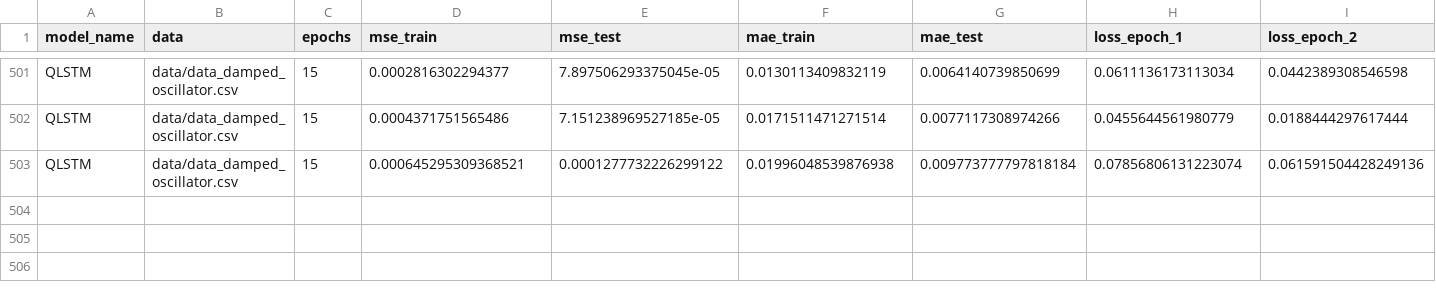
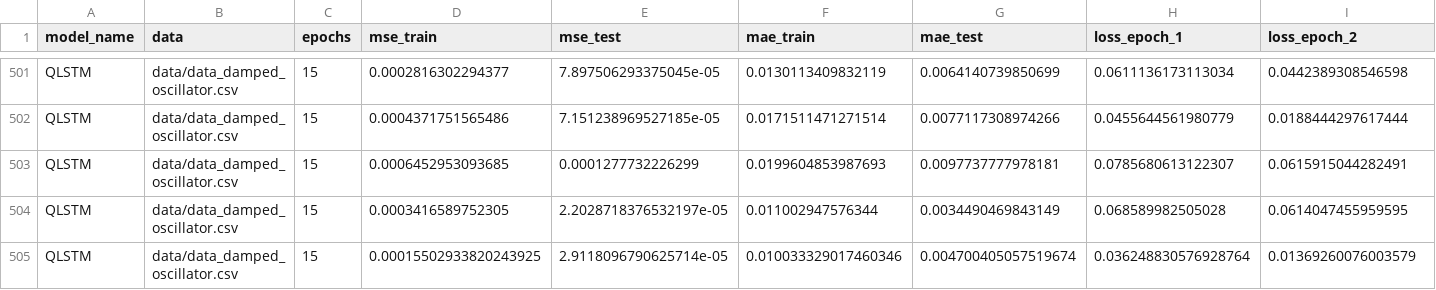
Before and after one commit to drstki/qlstm-with-qiskit-and-pytorch, a CSV file: data/qlstm_metrics.csv, drawn as a sheet; only a part is shown, gaps mark what is left out; removed rows and columns are numbered as before the commit, all else as after; rows hold the shown columns only; the diff names each change by its address in the sheet, - before the commit and + after, or states it on an @@ line.

```diff
--- a/data/qlstm_metrics.csv
+++ b/data/qlstm_metrics.csv
-row 503: QLSTM | data/data_damped_oscillator.csv | 15 | 0.000645295309368521 | 0.0001277732226299122 | 0.01996048539876938 | 0.009773777797818184 | 0.07856806131223074 | 0.061591504428249136
+row 503: QLSTM | data/data_damped_oscillator.csv | 15 | 0.0006452953093685 | 0.0001277732226299 | 0.0199604853987693 | 0.0097737777978181 | 0.0785680613122307 | 0.0615915044282491
+row 504: QLSTM | data/data_damped_oscillator.csv | 15 | 0.0003416589752305 | 2.2028718376532197e-05 | 0.011002947576344 | 0.0034490469843149 | 0.068589982505028 | 0.0614047455959595
+row 505: QLSTM | data/data_damped_oscillator.csv | 15 | 0.00015502933820243925 | 2.9118096790625714e-05 | 0.010033329017460346 | 0.004700405057519674 | 0.036248830576928764 | 0.01369260076003579
```
Also changed, not shown: 3 other files.
